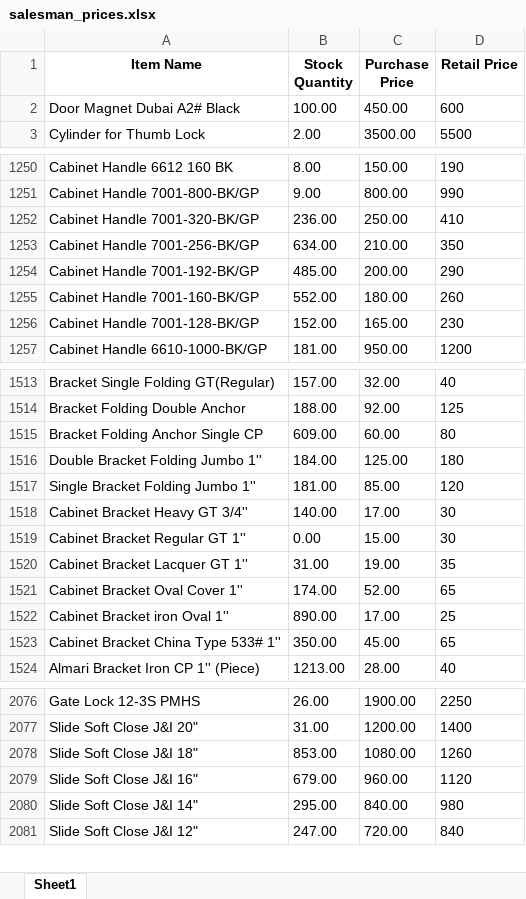
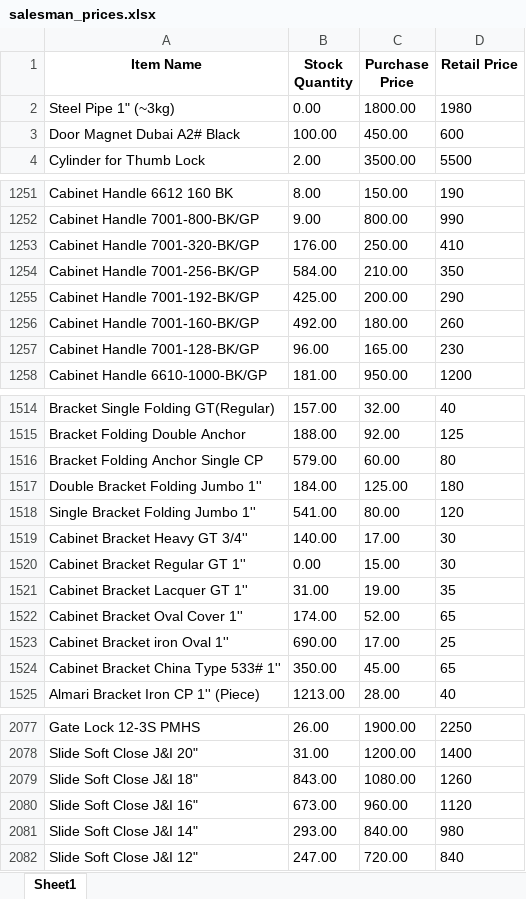
Before and after one commit to maliksam-web/hardware-price-sync, an Excel workbook: salesman_prices.xlsx, sheet Sheet1, drawn as a sheet; only a part is shown, gaps mark what is left out; values as stored, in another font and other column widths than the file's, no borders; addresses are those after the commit; the diff covers the shown part only; the diff names each change by its address in the sheet, - before the commit and + after, or states it on an @@ line.

Commit message:
Auto-update: Fresh prices snapshot synced

```diff
--- a/salesman_prices.xlsx (sheet Sheet1)
+++ b/salesman_prices.xlsx (sheet Sheet1)
+row 2: Steel Pipe 1" (~3kg) | 0.00 | 1800.00 | 1980
-B1253 (Stock Quantity): 236.00
+B1253 (Stock Quantity): 176.00
-B1254 (Stock Quantity): 634.00
+B1254 (Stock Quantity): 584.00
-B1255 (Stock Quantity): 485.00
+B1255 (Stock Quantity): 425.00
-B1256 (Stock Quantity): 552.00
+B1256 (Stock Quantity): 492.00
-B1257 (Stock Quantity): 152.00
+B1257 (Stock Quantity): 96.00
-B1516 (Stock Quantity): 609.00
+B1516 (Stock Quantity): 579.00
-B1518 (Stock Quantity): 181.00
+B1518 (Stock Quantity): 541.00
-C1518 (Purchase Price): 85.00
+C1518 (Purchase Price): 80.00
-B1523 (Stock Quantity): 890.00
+B1523 (Stock Quantity): 690.00
-B2079 (Stock Quantity): 853.00
+B2079 (Stock Quantity): 843.00
-B2080 (Stock Quantity): 679.00
+B2080 (Stock Quantity): 673.00
-B2081 (Stock Quantity): 295.00
+B2081 (Stock Quantity): 293.00
```
Also changed, not shown: 72 edited cells elsewhere in this sheet.
